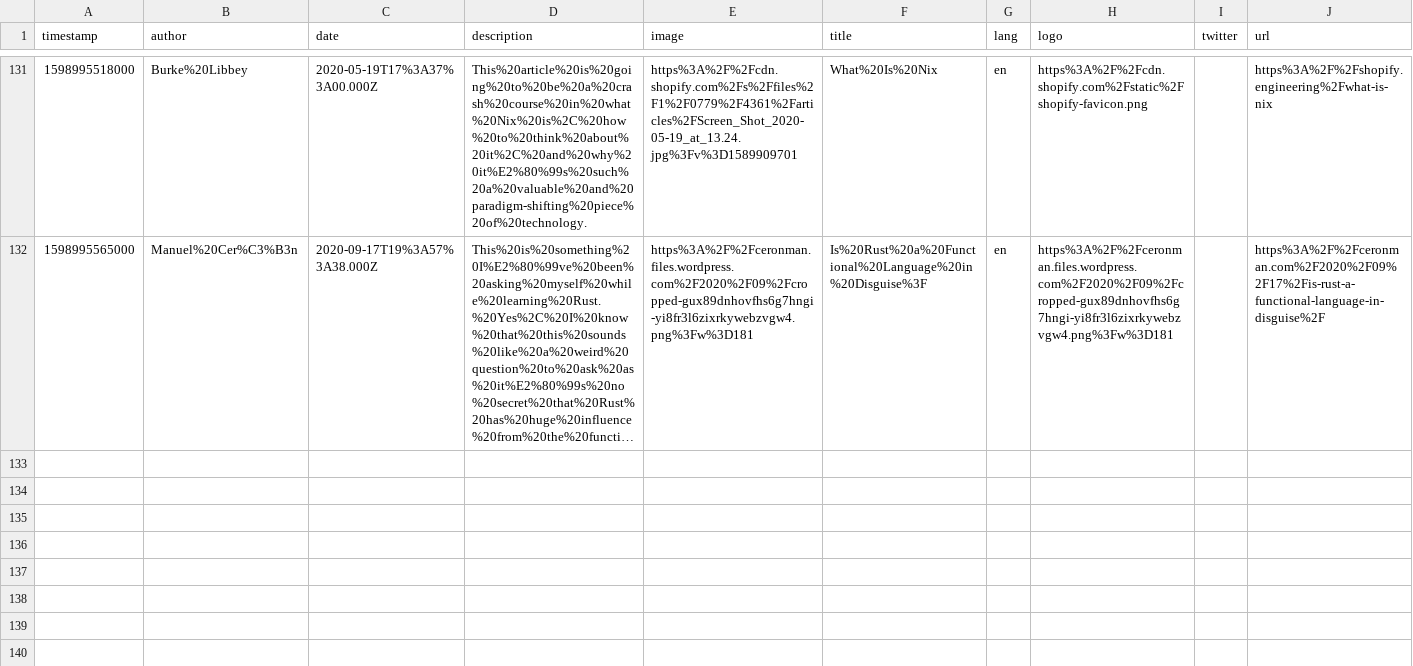
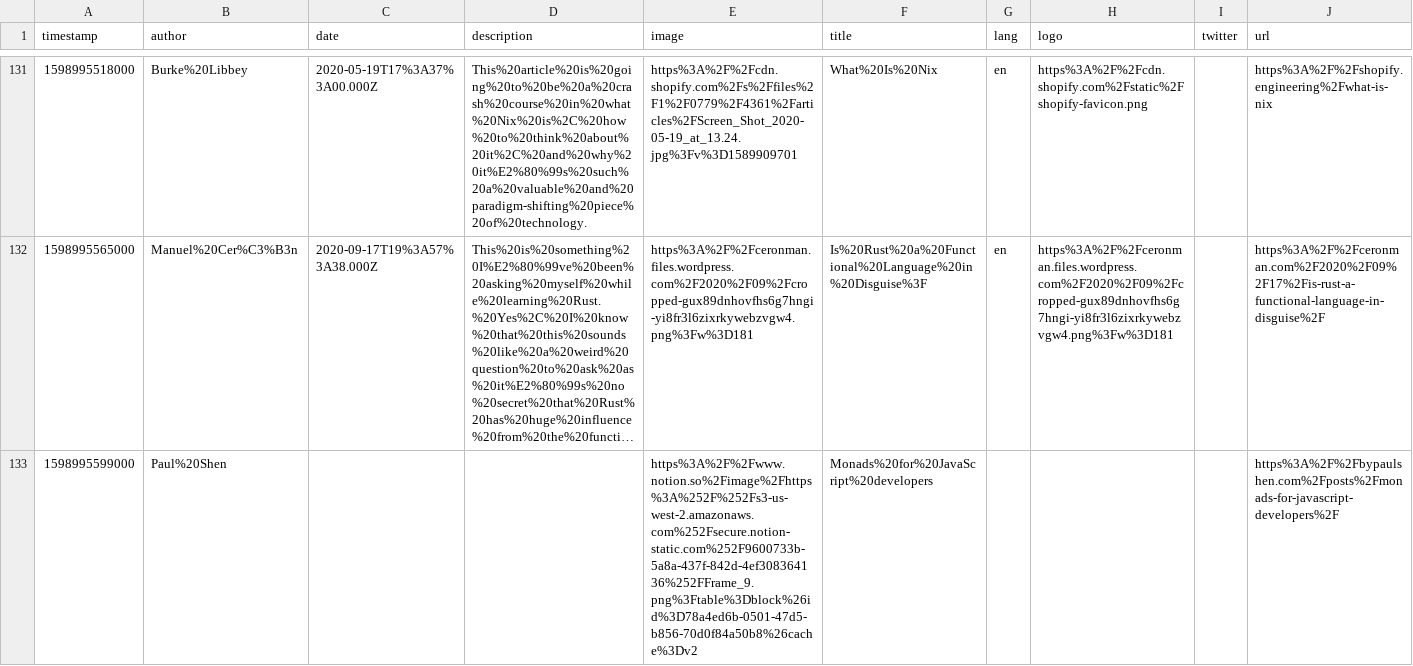
Before and after one commit to eckertalex/database, a CSV file: reading.csv, drawn as a sheet; only a part is shown, gaps mark what is left out; long unchanged cells end in …; the diff names each change by its address in the sheet, - before the commit and + after, or states it on an @@ line.

Commit message:
gitrows: Add https://bypaulshen.com/posts/monads-for-javascript-developers/

```diff
--- a/reading.csv
+++ b/reading.csv
+row 133: 1598995599000 | Paul%20Shen |  |  | https%3A%2F%2Fwww.notion.so%2Fimage%2Fhttps%3A%252F%252Fs3-us-west-2.amazonaws.com%252Fsecure.notion-static.com%252F9600733b-5a8a-437f-842d-4ef308364136%252FFrame_9.png%3Ftable%3Dblock%26id%3D78a4ed6b-0501-47d5-b856-70d0f84a50b8%26cache%3Dv2 | Monads%20for%20JavaScript%20developers |  |  |  | https%3A%2F%2Fbypaulshen.com%2Fposts%2Fmonads-for-javascript-developers%2F
```
